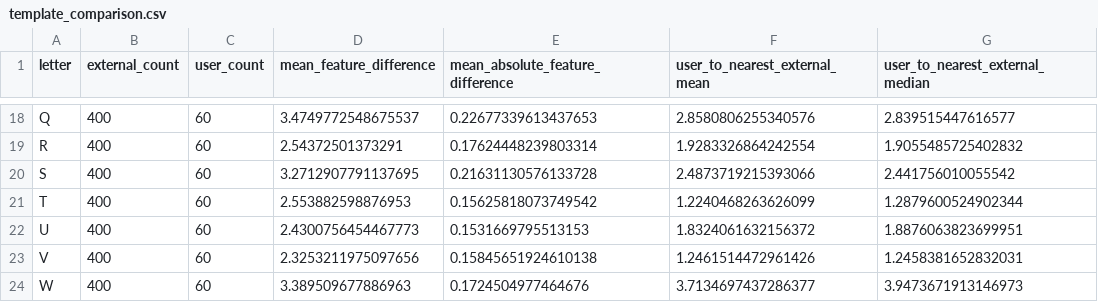
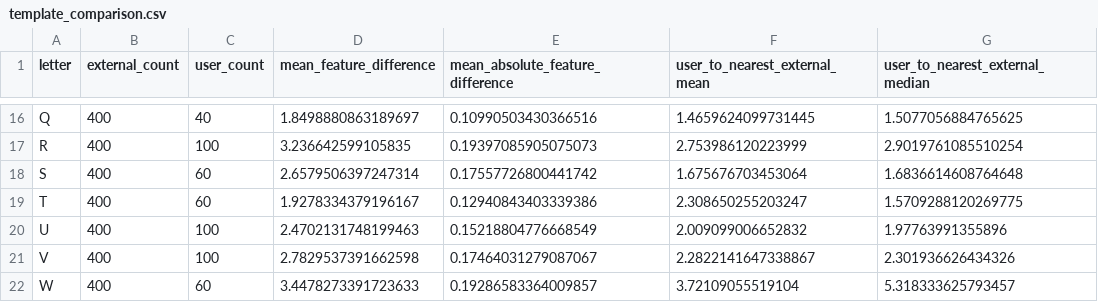
Before and after one commit to Pirushalini/sign-language-detector, a CSV file: template_analysis/template_comparison.csv, drawn as a sheet; only a part is shown, gaps mark what is left out; addresses are those after the commit; the diff covers the shown part only; the diff names each change by its address in the sheet, - before the commit and + after, or states it on an @@ line.

```diff
--- a/template_analysis/template_comparison.csv
+++ b/template_analysis/template_comparison.csv
-C16 (user_count): 60
+C16 (user_count): 40
-D16 (mean_feature_difference): 3.4749772548675537
+D16 (mean_feature_difference): 1.8498880863189697
-E16 (mean_absolute_feature_difference): 0.22677339613437653
+E16 (mean_absolute_feature_difference): 0.10990503430366516
-F16 (user_to_nearest_external_mean): 2.8580806255340576
+F16 (user_to_nearest_external_mean): 1.4659624099731445
-G16 (user_to_nearest_external_median): 2.839515447616577
+G16 (user_to_nearest_external_median): 1.5077056884765625
-C17 (user_count): 60
+C17 (user_count): 100
-D17 (mean_feature_difference): 2.54372501373291
+D17 (mean_feature_difference): 3.236642599105835
-E17 (mean_absolute_feature_difference): 0.17624448239803314
+E17 (mean_absolute_feature_difference): 0.19397085905075073
-F17 (user_to_nearest_external_mean): 1.9283326864242554
+F17 (user_to_nearest_external_mean): 2.753986120223999
-G17 (user_to_nearest_external_median): 1.9055485725402832
+G17 (user_to_nearest_external_median): 2.9019761085510254
-D18 (mean_feature_difference): 3.2712907791137695
+D18 (mean_feature_difference): 2.6579506397247314
-E18 (mean_absolute_feature_difference): 0.21631130576133728
+E18 (mean_absolute_feature_difference): 0.17557726800441742
-F18 (user_to_nearest_external_mean): 2.4873719215393066
+F18 (user_to_nearest_external_mean): 1.675676703453064
-G18 (user_to_nearest_external_median): 2.441756010055542
+G18 (user_to_nearest_external_median): 1.6836614608764648
-D19 (mean_feature_difference): 2.553882598876953
+D19 (mean_feature_difference): 1.9278334379196167
-E19 (mean_absolute_feature_difference): 0.15625818073749542
+E19 (mean_absolute_feature_difference): 0.12940843403339386
-F19 (user_to_nearest_external_mean): 1.2240468263626099
+F19 (user_to_nearest_external_mean): 2.308650255203247
-G19 (user_to_nearest_external_median): 1.2879600524902344
+G19 (user_to_nearest_external_median): 1.5709288120269775
-C20:C21 (user_count): 60
+C20:C21 (user_count): 100
-D20 (mean_feature_difference): 2.4300756454467773
+D20 (mean_feature_difference): 2.4702131748199463
-E20 (mean_absolute_feature_difference): 0.1531669795513153
+E20 (mean_absolute_feature_difference): 0.15218804776668549
-F20 (user_to_nearest_external_mean): 1.8324061632156372
+F20 (user_to_nearest_external_mean): 2.009099006652832
-G20 (user_to_nearest_external_median): 1.8876063823699951
+G20 (user_to_nearest_external_median): 1.97763991355896
-D21 (mean_feature_difference): 2.3253211975097656
+D21 (mean_feature_difference): 2.7829537391662598
-E21 (mean_absolute_feature_difference): 0.15845651924610138
+E21 (mean_absolute_feature_difference): 0.17464031279087067
-F21 (user_to_nearest_external_mean): 1.2461514472961426
+F21 (user_to_nearest_external_mean): 2.2822141647338867
-G21 (user_to_nearest_external_median): 1.2458381652832031
+G21 (user_to_nearest_external_median): 2.301936626434326
-D22 (mean_feature_difference): 3.389509677886963
+D22 (mean_feature_difference): 3.4478273391723633
-E22 (mean_absolute_feature_difference): 0.1724504977464676
+E22 (mean_absolute_feature_difference): 0.19286583364009857
-F22 (user_to_nearest_external_mean): 3.7134697437286377
+F22 (user_to_nearest_external_mean): 3.72109055519104
-G22 (user_to_nearest_external_median): 3.9473671913146973
+G22 (user_to_nearest_external_median): 5.318333625793457
```
Also changed, not shown: 2 removed rows and 81 edited cells elsewhere in this file, 39 other files.
